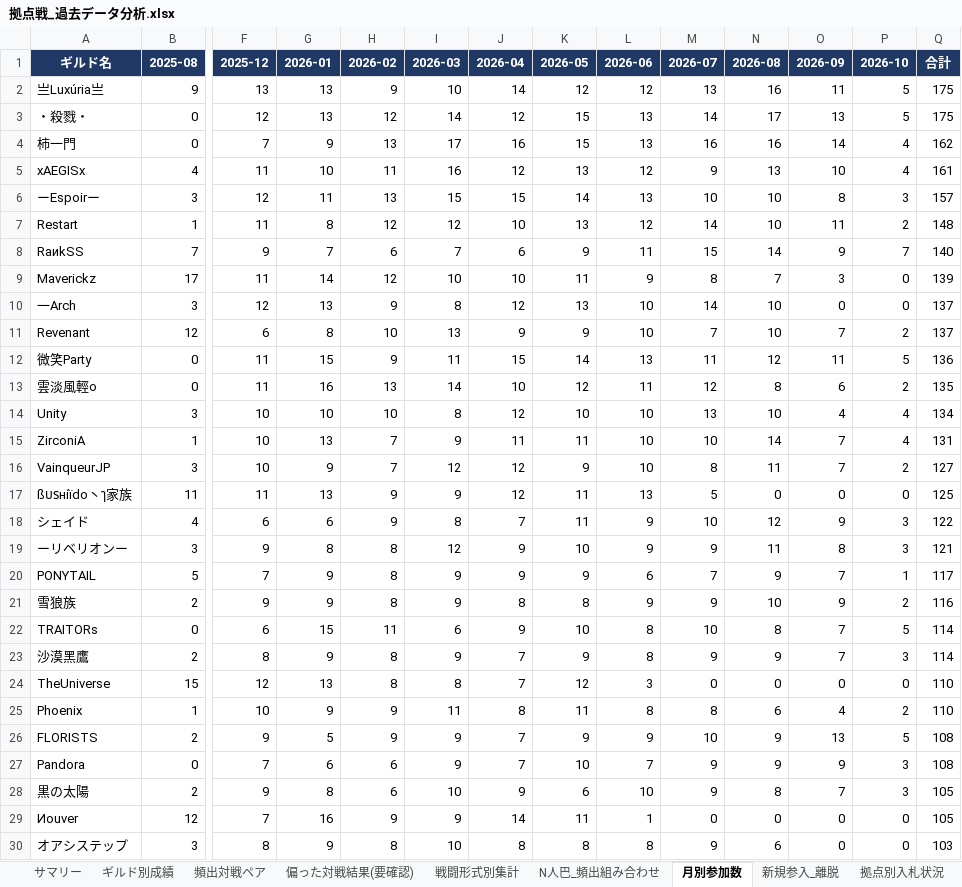
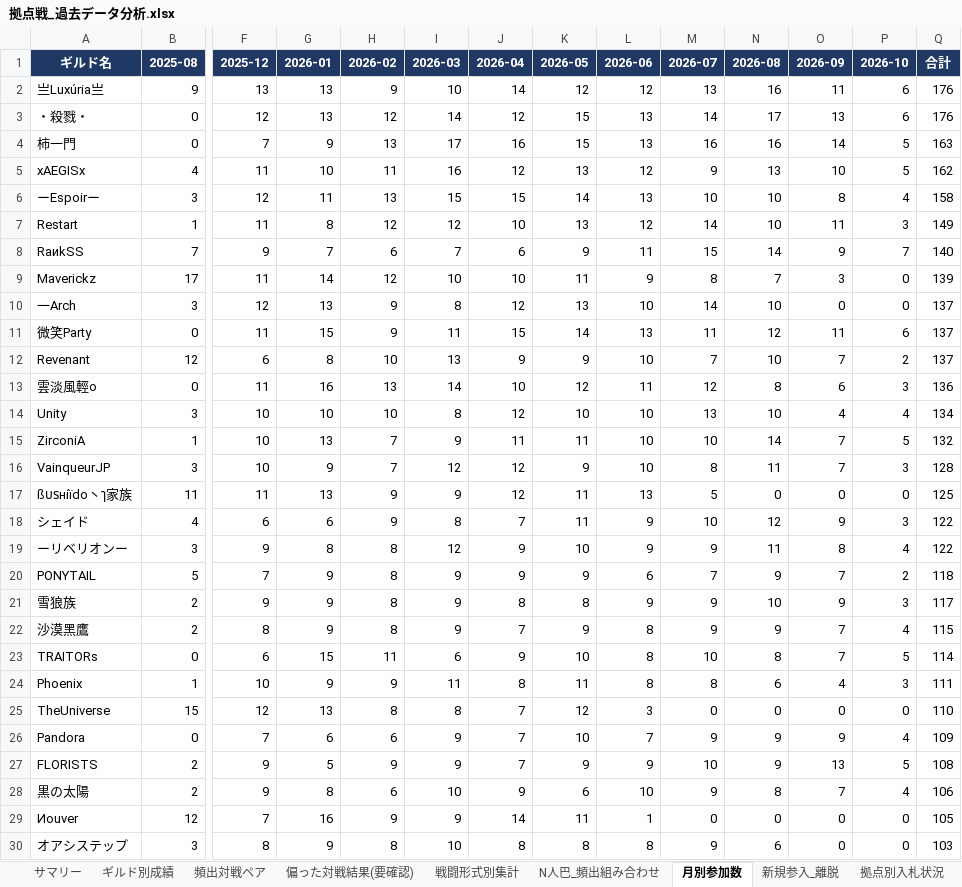
Before and after one commit to Lily-0619/bdm-node-war-tracker, an Excel workbook: report/output/拠点戦_過去データ分析.xlsx, sheet 月別参加数, drawn as a sheet; only a part is shown, gaps mark what is left out; values as stored, in another font and other column widths than the file's, no borders; removed rows and columns are numbered as before the commit, all else as after; rows hold the shown columns only; the diff covers the shown part only; the diff names each change by its address in the sheet, - before the commit and + after, or states it on an @@ line.

```diff
--- a/report/output/拠点戦_過去データ分析.xlsx (sheet 月別参加数)
+++ b/report/output/拠点戦_過去データ分析.xlsx (sheet 月別参加数)
-P2:P3 (2026-10): 5
+P2:P3 (2026-10): 6
-Q2:Q3 (合計): 175
+Q2:Q3 (合計): 176
-P4:P5 (2026-10): 4
+P4:P5 (2026-10): 5
-Q4 (合計): 162
+Q4 (合計): 163
-Q5 (合計): 161
+Q5 (合計): 162
-P6 (2026-10): 3
+P6 (2026-10): 4
-Q6 (合計): 157
+Q6 (合計): 158
-P7 (2026-10): 2
+P7 (2026-10): 3
-Q7 (合計): 148
+Q7 (合計): 149
+row 11: 微笑Party | 0 | 11 | 15 | 9 | 11 | 15 | 14 | 13 | 11 | 12 | 11 | 6 | 137
-row 12: 微笑Party | 0 | 11 | 15 | 9 | 11 | 15 | 14 | 13 | 11 | 12 | 11 | 5 | 136
-P13 (2026-10): 2
+P13 (2026-10): 3
-Q13 (合計): 135
+Q13 (合計): 136
-P15 (2026-10): 4
+P15 (2026-10): 5
-Q15 (合計): 131
+Q15 (合計): 132
-P16 (2026-10): 2
+P16 (2026-10): 3
-Q16 (合計): 127
+Q16 (合計): 128
-P19 (2026-10): 3
+P19 (2026-10): 4
-Q19 (合計): 121
+Q19 (合計): 122
-P20 (2026-10): 1
+P20 (2026-10): 2
-Q20 (合計): 117
+Q20 (合計): 118
-P21 (2026-10): 2
+P21 (2026-10): 3
-Q21 (合計): 116
+Q21 (合計): 117
+row 22: 沙漠黑鷹 | 2 | 8 | 9 | 8 | 9 | 7 | 9 | 8 | 9 | 9 | 7 | 4 | 115
-row 23: 沙漠黑鷹 | 2 | 8 | 9 | 8 | 9 | 7 | 9 | 8 | 9 | 9 | 7 | 3 | 114
+row 24: Phoenix | 1 | 10 | 9 | 9 | 11 | 8 | 11 | 8 | 8 | 6 | 4 | 3 | 111
-row 25: Phoenix | 1 | 10 | 9 | 9 | 11 | 8 | 11 | 8 | 8 | 6 | 4 | 2 | 110
+row 26: Pandora | 0 | 7 | 6 | 6 | 9 | 7 | 10 | 7 | 9 | 9 | 9 | 4 | 109
-row 27: Pandora | 0 | 7 | 6 | 6 | 9 | 7 | 10 | 7 | 9 | 9 | 9 | 3 | 108
-P28 (2026-10): 3
+P28 (2026-10): 4
-Q28 (合計): 105
+Q28 (合計): 106
```
Also changed, not shown: 7 added rows, 7 removed rows and 12 edited cells elsewhere in this sheet, sheet ギルド別成績, sheet 頻出対戦ペア, sheet 拠点別入札状況, sheet 偏った対戦結果(要確認), sheet 新規参入_離脱, sheet N人巴_頻出組み合わせ, 2 more sheets, 10 other files.
